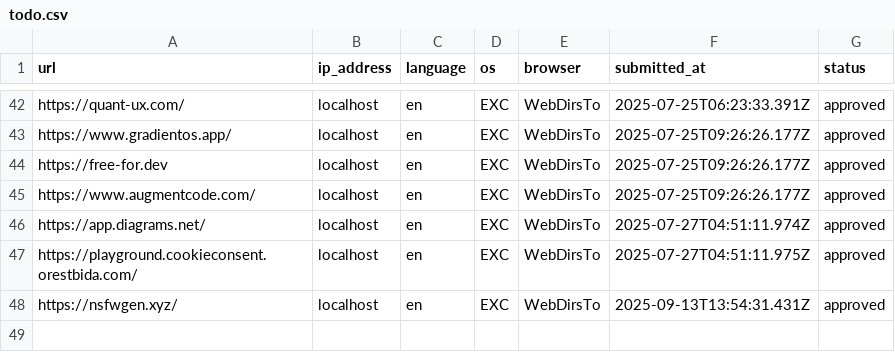
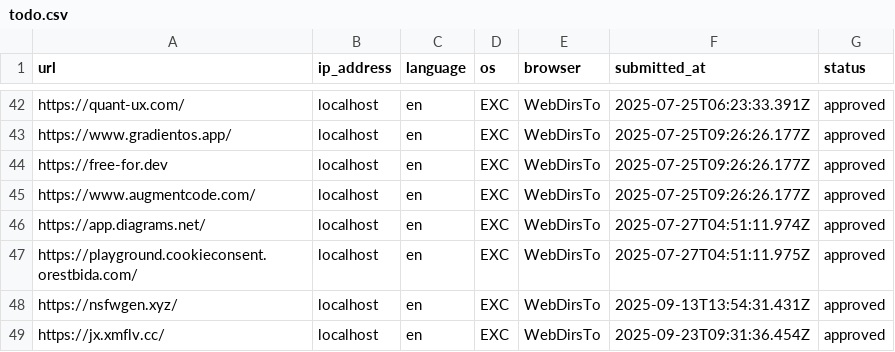
Before and after one commit to excing/testnote, a CSV file: todo.csv, drawn as a sheet; only a part is shown, gaps mark what is left out.

Commit message:
Batch commit message

```diff
--- a/todo.csv
+++ b/todo.csv
@@ -48 +48,2 @@ url,ip_address,language,os,browser,submitted_at,status
 "https://nsfwgen.xyz/","localhost","en","EXC","WebDirsTo","2025-09-13T13:54:31.431Z","approved"
+"https://jx.xmflv.cc/","localhost","en","EXC","WebDirsTo","2025-09-23T09:31:36.454Z","approved"
```
